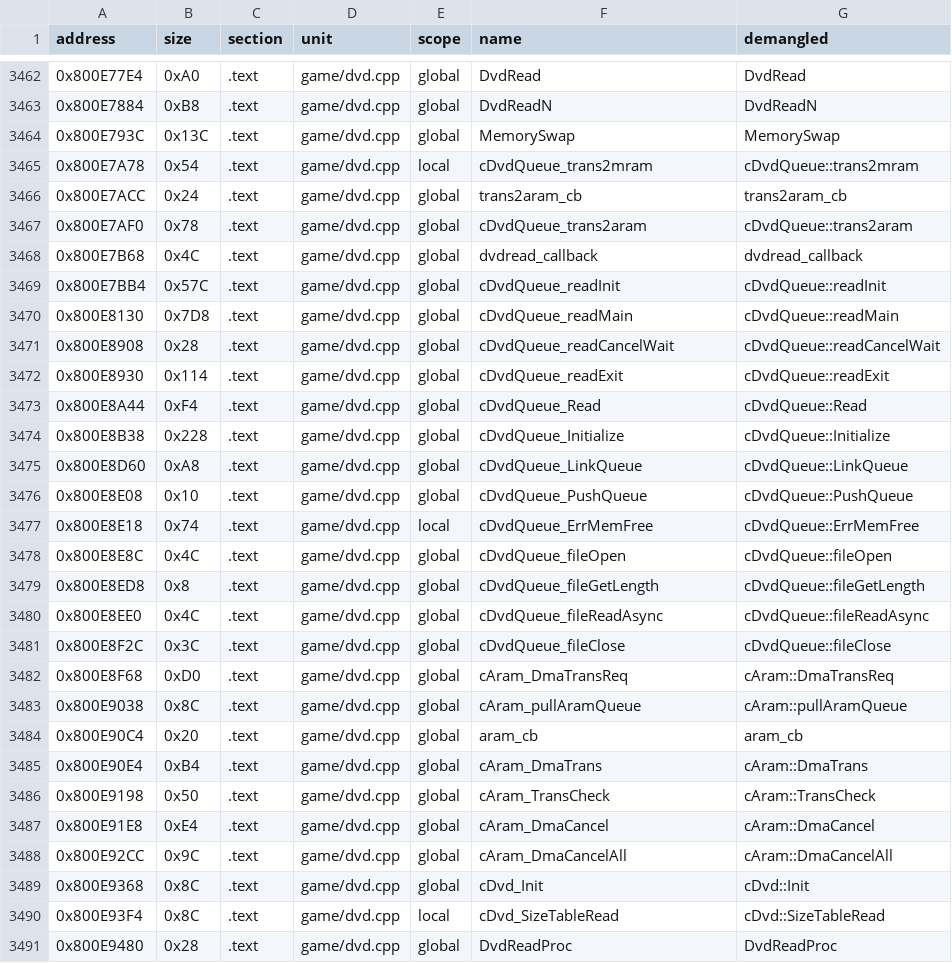
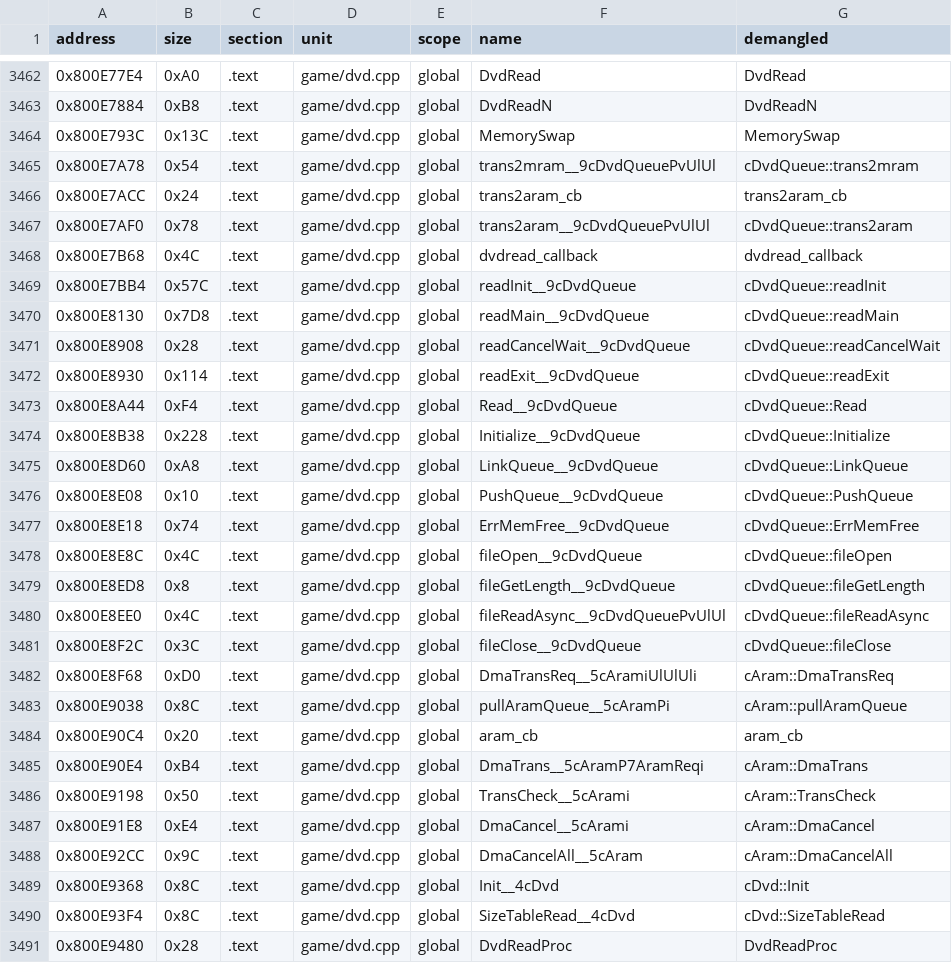
Before and after one commit to Penguinjanator/re4, a TSV file: config/G4BE08/sym_map.tsv, drawn as a sheet; only a part is shown, gaps mark what is left out; the diff covers the shown part only.

```diff
--- a/config/G4BE08/sym_map.tsv
+++ b/config/G4BE08/sym_map.tsv
@@ -3464,28 +3464,28 @@ address	size	section	unit	scope	name	demangled
 0x800E793C	0x13C	.text	game/dvd.cpp	global	MemorySwap	MemorySwap
-0x800E7A78	0x54	.text	game/dvd.cpp	local	cDvdQueue_trans2mram	cDvdQueue::trans2mram
+0x800E7A78	0x54	.text	game/dvd.cpp	global	trans2mram__9cDvdQueuePvUlUl	cDvdQueue::trans2mram
 0x800E7ACC	0x24	.text	game/dvd.cpp	global	trans2aram_cb	trans2aram_cb
-0x800E7AF0	0x78	.text	game/dvd.cpp	global	cDvdQueue_trans2aram	cDvdQueue::trans2aram
+0x800E7AF0	0x78	.text	game/dvd.cpp	global	trans2aram__9cDvdQueuePvUlUl	cDvdQueue::trans2aram
 0x800E7B68	0x4C	.text	game/dvd.cpp	global	dvdread_callback	dvdread_callback
-0x800E7BB4	0x57C	.text	game/dvd.cpp	global	cDvdQueue_readInit	cDvdQueue::readInit
-0x800E8130	0x7D8	.text	game/dvd.cpp	global	cDvdQueue_readMain	cDvdQueue::readMain
-0x800E8908	0x28	.text	game/dvd.cpp	global	cDvdQueue_readCancelWait	cDvdQueue::readCancelWait
-0x800E8930	0x114	.text	game/dvd.cpp	global	cDvdQueue_readExit	cDvdQueue::readExit
-0x800E8A44	0xF4	.text	game/dvd.cpp	global	cDvdQueue_Read	cDvdQueue::Read
-0x800E8B38	0x228	.text	game/dvd.cpp	global	cDvdQueue_Initialize	cDvdQueue::Initialize
-0x800E8D60	0xA8	.text	game/dvd.cpp	global	cDvdQueue_LinkQueue	cDvdQueue::LinkQueue
-0x800E8E08	0x10	.text	game/dvd.cpp	global	cDvdQueue_PushQueue	cDvdQueue::PushQueue
-0x800E8E18	0x74	.text	game/dvd.cpp	local	cDvdQueue_ErrMemFree	cDvdQueue::ErrMemFree
-0x800E8E8C	0x4C	.text	game/dvd.cpp	global	cDvdQueue_fileOpen	cDvdQueue::fileOpen
-0x800E8ED8	0x8	.text	game/dvd.cpp	global	cDvdQueue_fileGetLength	cDvdQueue::fileGetLength
-0x800E8EE0	0x4C	.text	game/dvd.cpp	global	cDvdQueue_fileReadAsync	cDvdQueue::fileReadAsync
-0x800E8F2C	0x3C	.text	game/dvd.cpp	global	cDvdQueue_fileClose	cDvdQueue::fileClose
-0x800E8F68	0xD0	.text	game/dvd.cpp	global	cAram_DmaTransReq	cAram::DmaTransReq
-0x800E9038	0x8C	.text	game/dvd.cpp	global	cAram_pullAramQueue	cAram::pullAramQueue
+0x800E7BB4	0x57C	.text	game/dvd.cpp	global	readInit__9cDvdQueue	cDvdQueue::readInit
+0x800E8130	0x7D8	.text	game/dvd.cpp	global	readMain__9cDvdQueue	cDvdQueue::readMain
+0x800E8908	0x28	.text	game/dvd.cpp	global	readCancelWait__9cDvdQueue	cDvdQueue::readCancelWait
+0x800E8930	0x114	.text	game/dvd.cpp	global	readExit__9cDvdQueue	cDvdQueue::readExit
+0x800E8A44	0xF4	.text	game/dvd.cpp	global	Read__9cDvdQueue	cDvdQueue::Read
+0x800E8B38	0x228	.text	game/dvd.cpp	global	Initialize__9cDvdQueue	cDvdQueue::Initialize
+0x800E8D60	0xA8	.text	game/dvd.cpp	global	LinkQueue__9cDvdQueue	cDvdQueue::LinkQueue
+0x800E8E08	0x10	.text	game/dvd.cpp	global	PushQueue__9cDvdQueue	cDvdQueue::PushQueue
+0x800E8E18	0x74	.text	game/dvd.cpp	global	ErrMemFree__9cDvdQueue	cDvdQueue::ErrMemFree
+0x800E8E8C	0x4C	.text	game/dvd.cpp	global	fileOpen__9cDvdQueue	cDvdQueue::fileOpen
+0x800E8ED8	0x8	.text	game/dvd.cpp	global	fileGetLength__9cDvdQueue	cDvdQueue::fileGetLength
+0x800E8EE0	0x4C	.text	game/dvd.cpp	global	fileReadAsync__9cDvdQueuePvUlUl	cDvdQueue::fileReadAsync
+0x800E8F2C	0x3C	.text	game/dvd.cpp	global	fileClose__9cDvdQueue	cDvdQueue::fileClose
+0x800E8F68	0xD0	.text	game/dvd.cpp	global	DmaTransReq__5cAramiUlUlUli	cAram::DmaTransReq
+0x800E9038	0x8C	.text	game/dvd.cpp	global	pullAramQueue__5cAramPi	cAram::pullAramQueue
 0x800E90C4	0x20	.text	game/dvd.cpp	global	aram_cb	aram_cb
-0x800E90E4	0xB4	.text	game/dvd.cpp	global	cAram_DmaTrans	cAram::DmaTrans
-0x800E9198	0x50	.text	game/dvd.cpp	global	cAram_TransCheck	cAram::TransCheck
-0x800E91E8	0xE4	.text	game/dvd.cpp	global	cAram_DmaCancel	cAram::DmaCancel
-0x800E92CC	0x9C	.text	game/dvd.cpp	global	cAram_DmaCancelAll	cAram::DmaCancelAll
-0x800E9368	0x8C	.text	game/dvd.cpp	global	cDvd_Init	cDvd::Init
-0x800E93F4	0x8C	.text	game/dvd.cpp	local	cDvd_SizeTableRead	cDvd::SizeTableRead
+0x800E90E4	0xB4	.text	game/dvd.cpp	global	DmaTrans__5cAramP7AramReqi	cAram::DmaTrans
+0x800E9198	0x50	.text	game/dvd.cpp	global	TransCheck__5cArami	cAram::TransCheck
+0x800E91E8	0xE4	.text	game/dvd.cpp	global	DmaCancel__5cArami	cAram::DmaCancel
+0x800E92CC	0x9C	.text	game/dvd.cpp	global	DmaCancelAll__5cAram	cAram::DmaCancelAll
+0x800E9368	0x8C	.text	game/dvd.cpp	global	Init__4cDvd	cDvd::Init
+0x800E93F4	0x8C	.text	game/dvd.cpp	global	SizeTableRead__4cDvd	cDvd::SizeTableRead
 0x800E9480	0x28	.text	game/dvd.cpp	global	DvdReadProc	DvdReadProc
```
Also changed, not shown: 39 edited cells elsewhere in this file, 17 other files.
